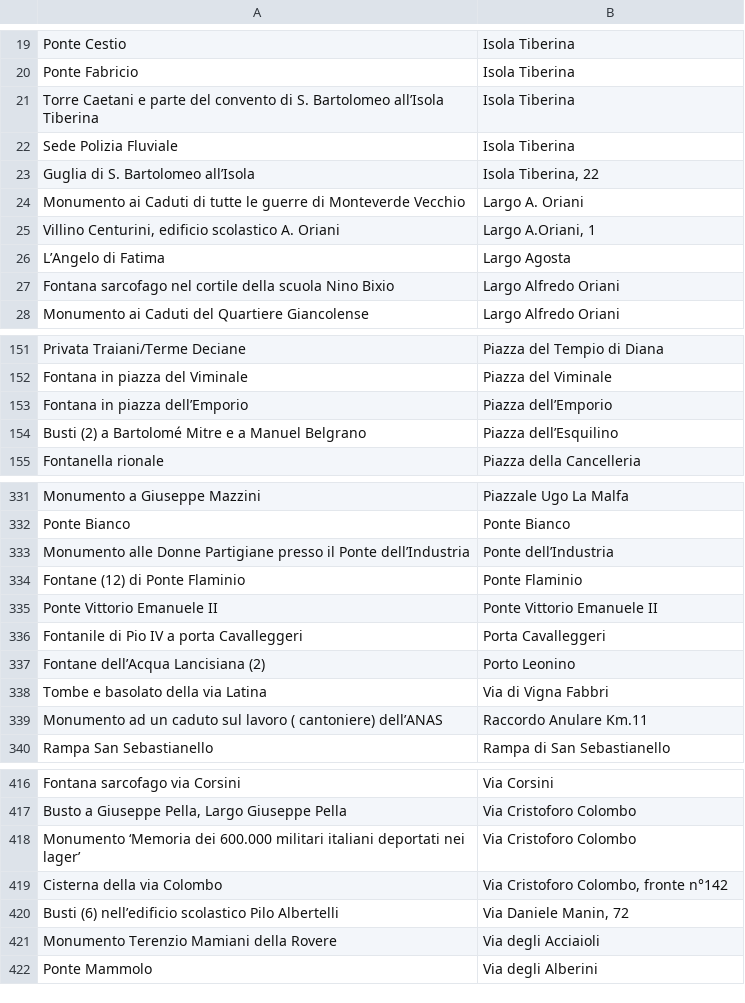
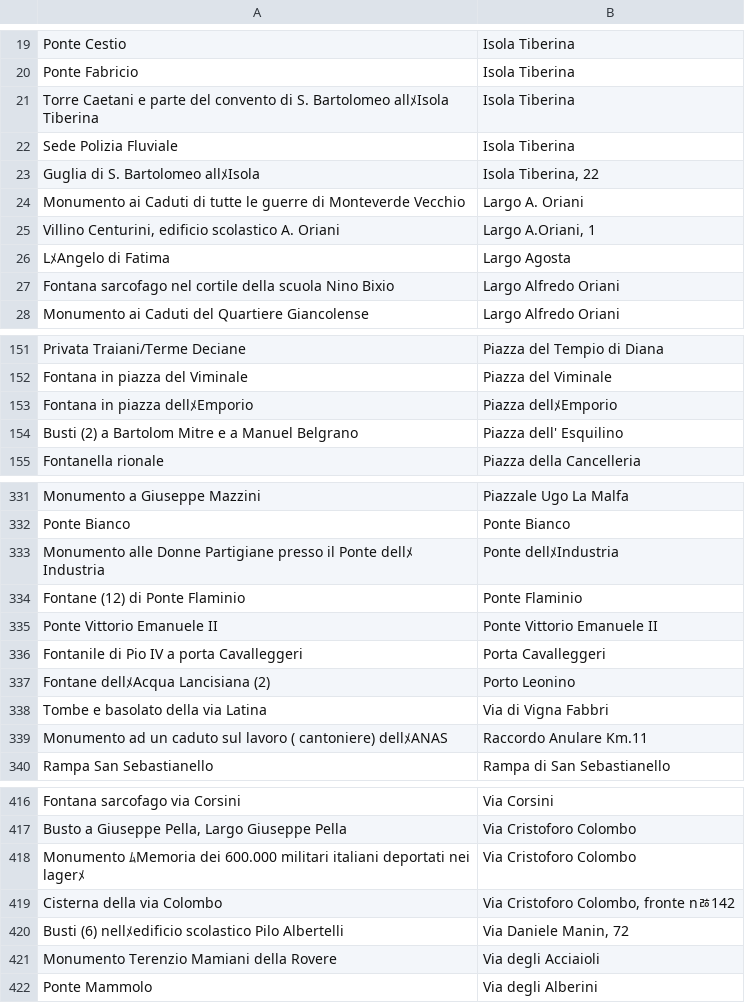
Before and after one commit to claudiodangelis/claudiodangelis, a CSV file: src/Elenco_Monumenti_2011.csv, drawn as a sheet; only a part is shown, gaps mark what is left out; the diff covers the shown part only; the diff names each change by its address in the sheet, - before the commit and + after, or states it on an @@ line.

```diff
--- a/src/Elenco_Monumenti_2011.csv
+++ b/src/Elenco_Monumenti_2011.csv
-A21: …S. Bartolomeo all’Isola Tiberina
+A21: …S. Bartolomeo allﾒIsola Tiberina
-A23: Guglia di S. Bartolomeo all’Isola
+A23: Guglia di S. Bartolomeo allﾒIsola
-A26: L’Angelo di Fatima
+A26: LﾒAngelo di Fatima
-A153: Fontana in piazza dell’Emporio
+A153: Fontana in piazza dellﾒEmporio
-B153: Piazza dell’Emporio
+B153: Piazza dellﾒEmporio
-A154: …(2) a Bartolomé Mitre e…
+A154: …(2) a Bartolom Mitre e…
-B154: Piazza dell’Esquilino
+B154: Piazza dell' Esquilino
-A333: …il Ponte dell’Industria
+A333: …il Ponte dellﾒIndustria
-B333: Ponte dell’Industria
+B333: Ponte dellﾒIndustria
-A337: Fontane dell’Acqua Lancisiana (2)
+A337: Fontane dellﾒAcqua Lancisiana (2)
-A339: …( cantoniere) dell’ANAS
+A339: …( cantoniere) dellﾒANAS
-A418: Monumento ‘Memoria dei 600.000 militari italiani deportati nei lager’
+A418: Monumento ﾑMemoria dei 600.000 militari italiani deportati nei lagerﾒ
-B419: Via Cristoforo Colombo, fronte n°142
+B419: Via Cristoforo Colombo, fronte nﾰ142
-A420: Busti (6) nell’edificio scolastico Pilo…
+A420: Busti (6) nellﾒedificio scolastico Pilo…
```
Also changed, not shown: 102 edited cells elsewhere in this file.
